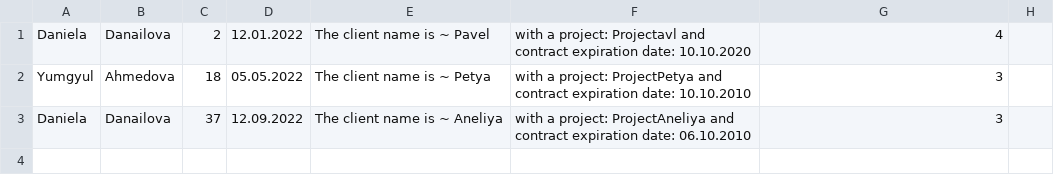
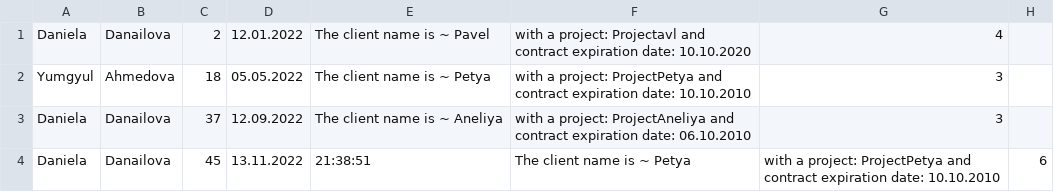
Before and after one commit to diddka/ERS, a CSV file: Protocol.csv, drawn as a sheet.

Commit message:
Protocol creation correction branch

```diff
--- a/Protocol.csv
+++ b/Protocol.csv
@@ -3 +3,2 @@ Yumgyul,Ahmedova,18,05.05.2022,The client name is ~ Petya, with a project: Proje
 Daniela,Danailova,37,12.09.2022,The client name is ~ Aneliya, with a project: ProjectAneliya and contract expiration date: 06.10.2010,3
+Daniela,Danailova,45,13.11.2022,21:38:51,The client name is ~ Petya, with a project: ProjectPetya and contract expiration date: 10.10.2010,6
```
Also changed, not shown: 12 other files.
